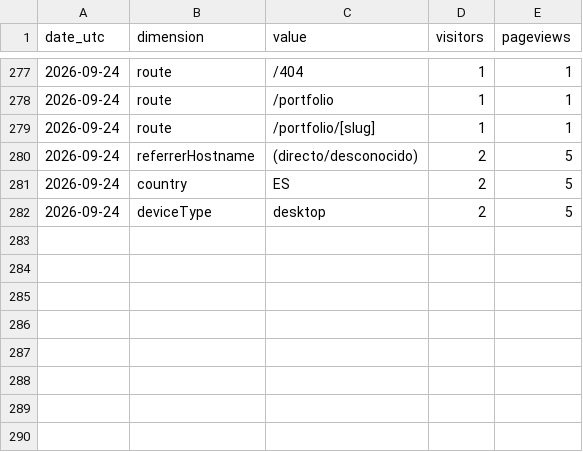
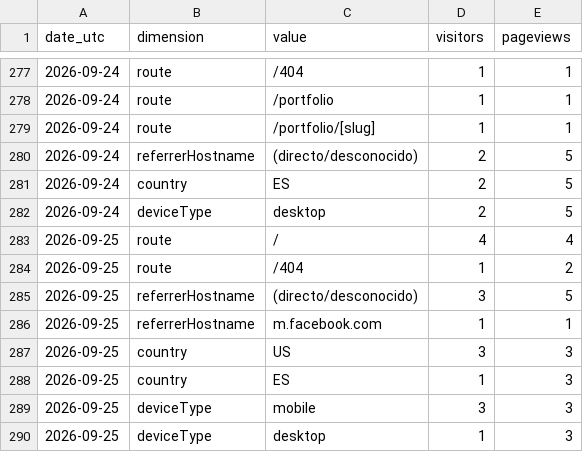
Before and after one commit to noobiedeviedoo/web-metrics-vercel, a CSV file: daily_breakdown.csv, drawn as a sheet; only a part is shown, gaps mark what is left out; the diff names each change by its address in the sheet, - before the commit and + after, or states it on an @@ line.

```diff
--- a/daily_breakdown.csv
+++ b/daily_breakdown.csv
+row 283: 2026-09-25 | route | / | 4 | 4
+row 284: 2026-09-25 | route | /404 | 1 | 2
+row 285: 2026-09-25 | referrerHostname | (directo/desconocido) | 3 | 5
+row 286: 2026-09-25 | referrerHostname | m.facebook.com | 1 | 1
+row 287: 2026-09-25 | country | US | 3 | 3
+row 288: 2026-09-25 | country | ES | 1 | 3
+row 289: 2026-09-25 | deviceType | mobile | 3 | 3
+row 290: 2026-09-25 | deviceType | desktop | 1 | 3
```
Also changed, not shown: daily_totals.csv.
